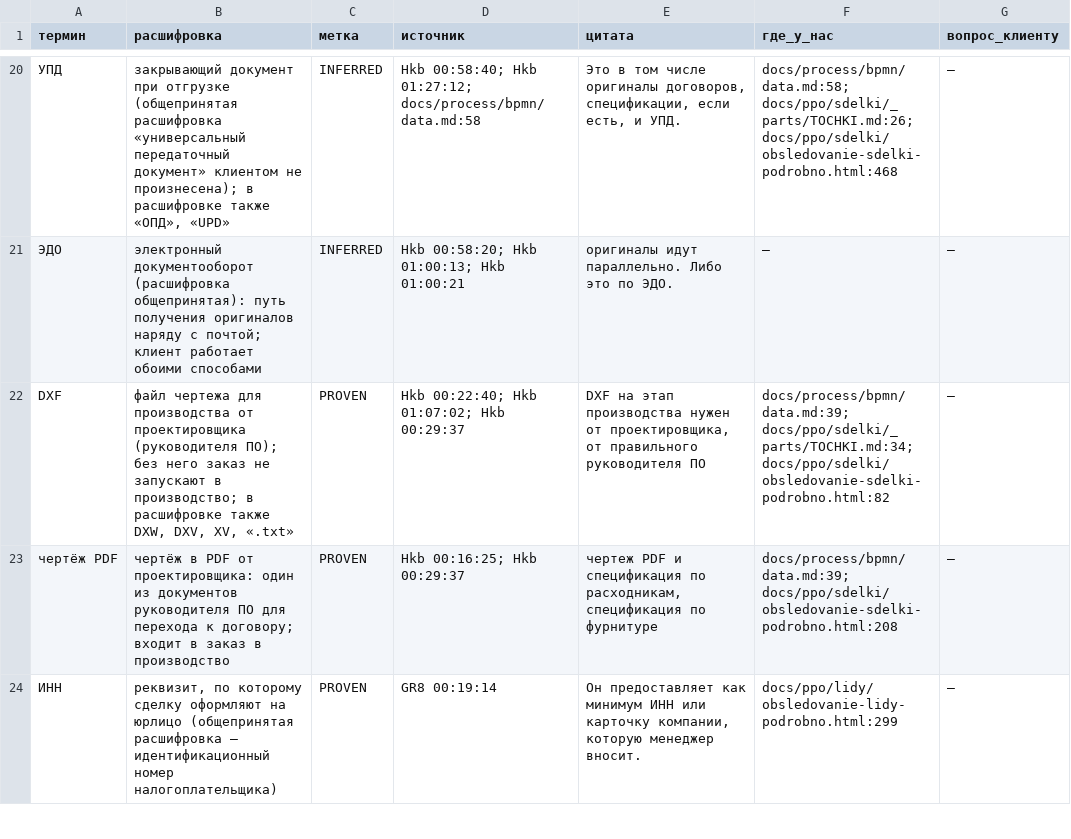
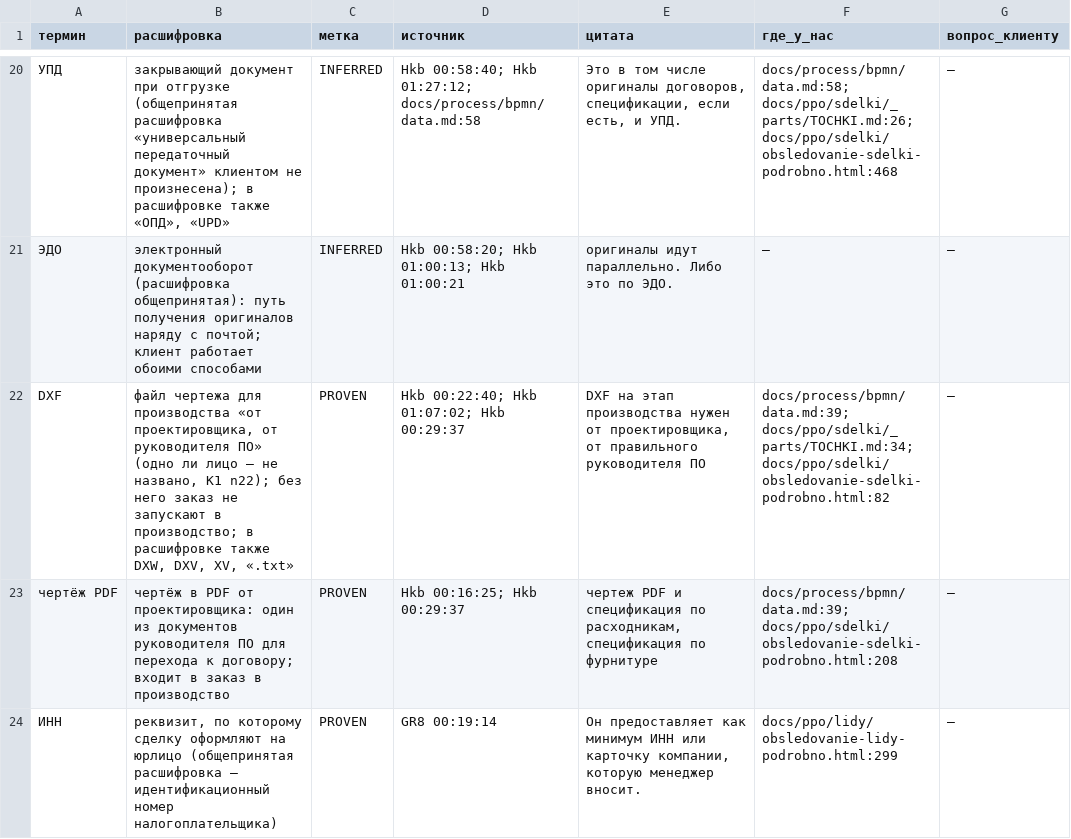
Before and after one commit to arwoxbx24/eurosteklo, a TSV file: docs/meetings/2026-10-04-dialog/baza/D1-glossariy.tsv, drawn as a sheet; only a part is shown, gaps mark what is left out; the diff covers the shown part only; the diff names each change by its address in the sheet, - before the commit and + after, or states it on an @@ line.

```diff
--- a/docs/meetings/2026-10-04-dialog/baza/D1-glossariy.tsv
+++ b/docs/meetings/2026-10-04-dialog/baza/D1-glossariy.tsv
-B22 (расшифровка): …для производства от проектировщика (руководителя ПО); без него…
+B22 (расшифровка): …для производства «от проектировщика, от руководителя ПО» (одно ли лицо — не названо, K1 n22); без него…
```
Also changed, not shown: 16 edited cells elsewhere in this file, docs/meetings/2026-10-04-dialog/baza/D2-roli.tsv, docs/meetings/2026-10-04-dialog/baza/D4-process-sdelki.tsv, 19 other files.
